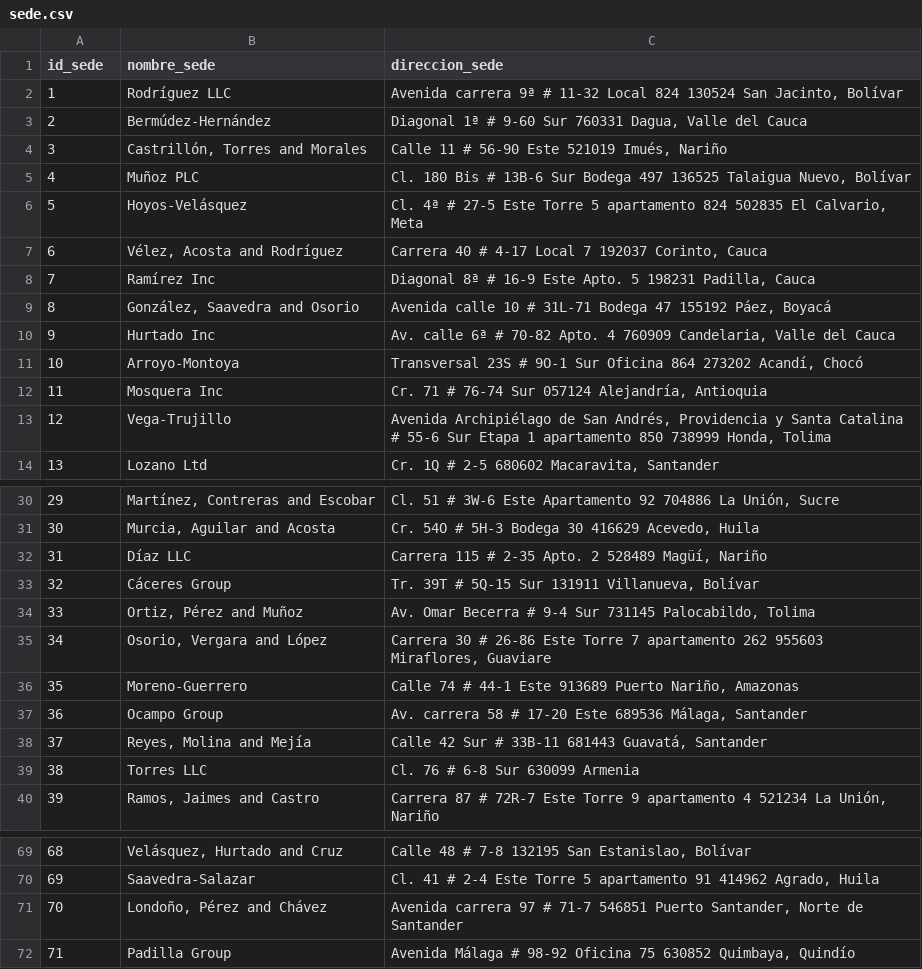
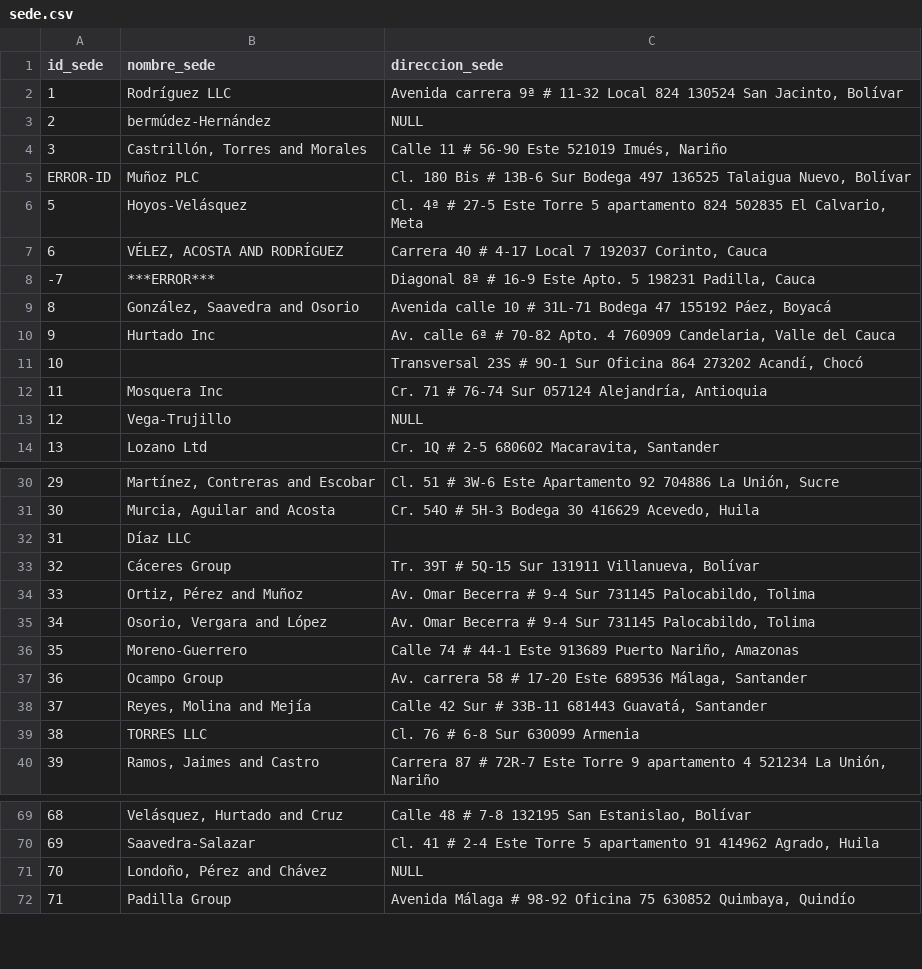
Before and after one commit to Keeeff9/bi_repository, a CSV file: Data/NoProcesada/Relacional/sede.csv, drawn as a sheet; only a part is shown, gaps mark what is left out; removed rows and columns are numbered as before the commit, all else as after; the diff covers the shown part only; the diff names each change by its address in the sheet, - before the commit and + after, or states it on an @@ line.

Commit message:
Se añade data sucia de sede y la limpieza

```diff
--- a/Data/NoProcesada/Relacional/sede.csv
+++ b/Data/NoProcesada/Relacional/sede.csv
-B3 (nombre_sede): Bermúdez-Hernández
+B3 (nombre_sede): bermúdez-Hernández
-C3 (direccion_sede): Diagonal 1ª # 9-60 Sur 760331 Dagua, Valle del Cauca
+C3 (direccion_sede): NULL
-A5 (id_sede): 4
+A5 (id_sede): ERROR-ID
-B7 (nombre_sede): Vélez, Acosta and Rodríguez
+B7 (nombre_sede): VÉLEZ, ACOSTA AND RODRÍGUEZ
-row 8: 7 | Ramírez Inc | Diagonal 8ª # 16-9 Este Apto. 5 198231 Padilla, Cauca
+row 8: -7 | ***ERROR*** | Diagonal 8ª # 16-9 Este Apto. 5 198231 Padilla, Cauca
-B11 (nombre_sede): Arroyo-Montoya
+B11 (nombre_sede): (empty)
-C13 (direccion_sede): Avenida Archipiélago de San Andrés, Providencia y Santa Catalina # 55-6 Sur Etapa 1 apartamento 850 738999 Honda, Tolima
+C13 (direccion_sede): NULL
-C32 (direccion_sede): Carrera 115 # 2-35 Apto. 2 528489 Magüí, Nariño
+C32 (direccion_sede): (empty)
-C35 (direccion_sede): Carrera 30 # 26-86 Este Torre 7 apartamento 262 955603 Miraflores, Guaviare
+C35 (direccion_sede): Av. Omar Becerra # 9-4 Sur 731145 Palocabildo, Tolima
-B39 (nombre_sede): Torres LLC
+B39 (nombre_sede): TORRES LLC
-C71 (direccion_sede): Avenida carrera 97 # 71-7 546851 Puerto Santander, Norte de Santander
+C71 (direccion_sede): NULL
```
Also changed, not shown: 6 edited cells elsewhere in this file, 2 other files.
